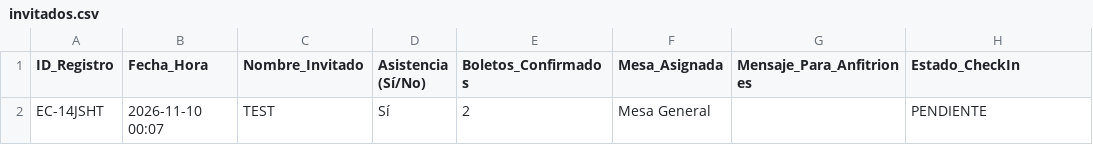
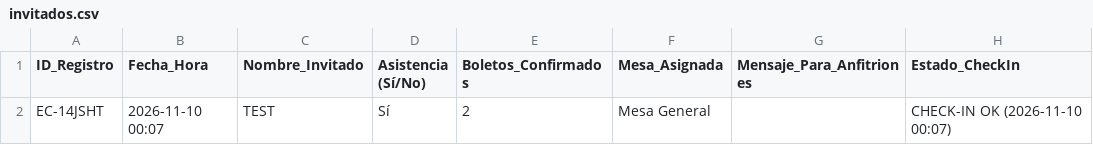
Before and after one commit to eventcraft-ai/invitations, a CSV file: jesus-y-meriver-69e32b/invitados.csv, drawn as a sheet.

Commit message:
Update Guest Excel (jesus-y-meriver-69e32b): 1 families

```diff
--- a/jesus-y-meriver-69e32b/invitados.csv
+++ b/jesus-y-meriver-69e32b/invitados.csv
@@ -1,2 +1,2 @@
 ID_Registro,Fecha_Hora,Nombre_Invitado,Asistencia (Sí/No),Boletos_Confirmados,Mesa_Asignada,Mensaje_Para_Anfitriones,Estado_CheckIn
-"EC-14JSHT","2026-11-10 00:07","TEST","Sí",2,"Mesa General","","PENDIENTE"
+"EC-14JSHT","2026-11-10 00:07","TEST","Sí",2,"Mesa General","","CHECK-IN OK (2026-11-10 00:07)"
```
Also changed, not shown: 1 other file.
